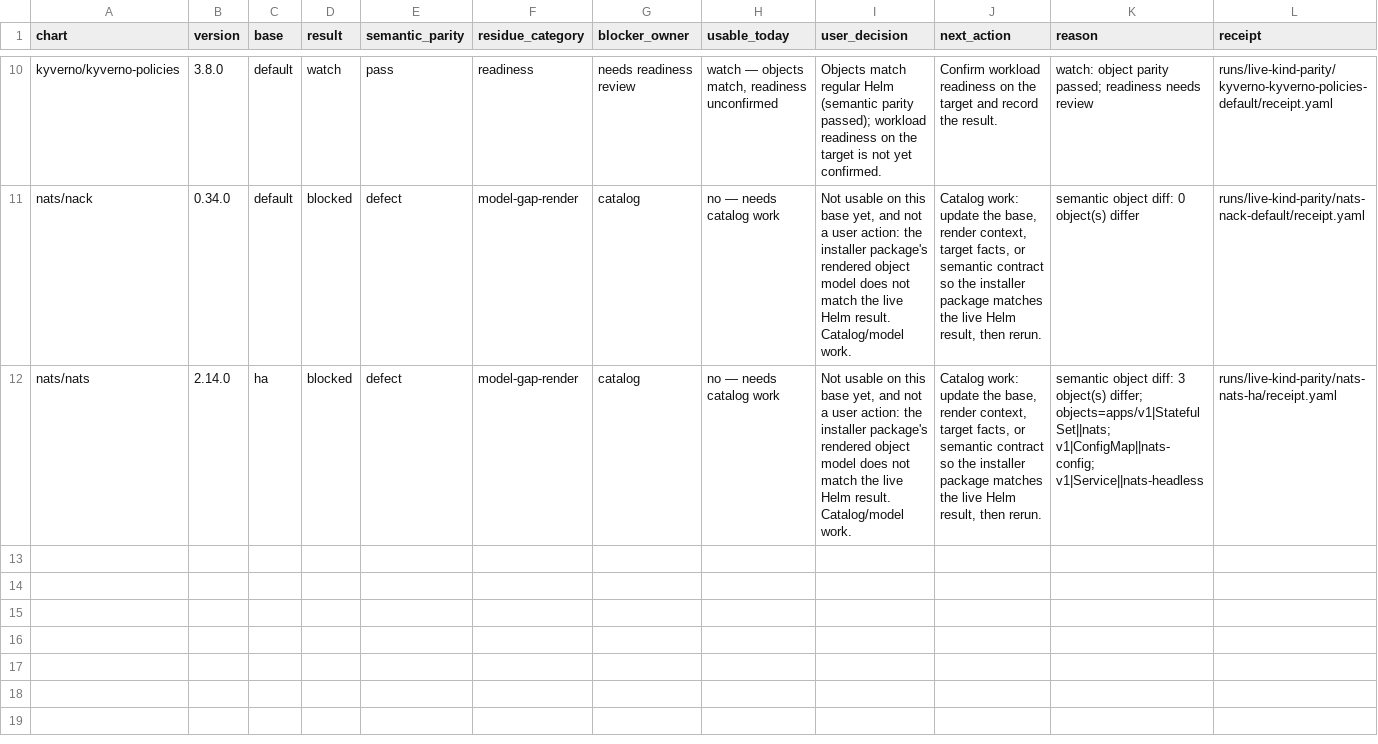
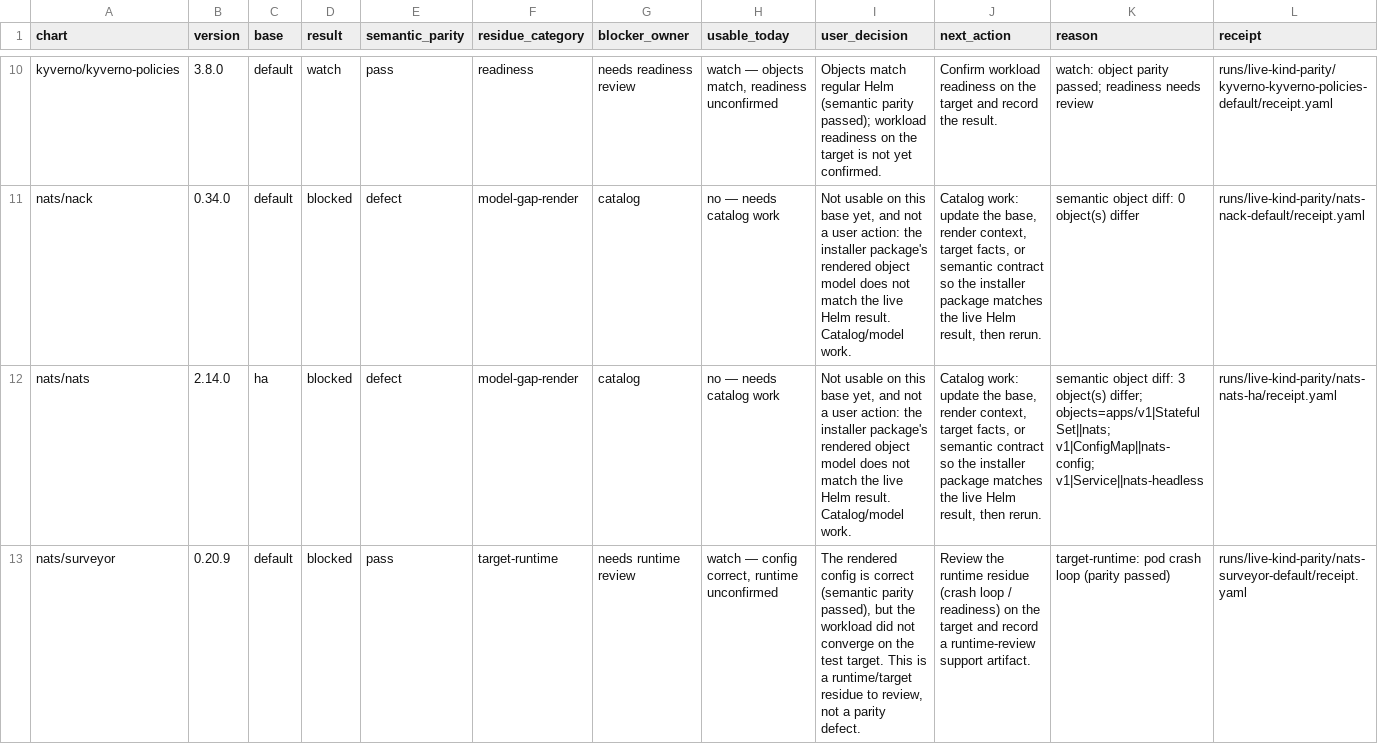
Before and after one commit to confighub/helm-expt, a CSV file: data/kind-parity-decisions/decisions.csv, drawn as a sheet; only a part is shown, gaps mark what is left out; the diff names each change by its address in the sheet, - before the commit and + after, or states it on an @@ line.

Commit message:
Record NATS Surveyor kind parity runtime dependency

```diff
--- a/data/kind-parity-decisions/decisions.csv
+++ b/data/kind-parity-decisions/decisions.csv
+row 13: nats/surveyor | 0.20.9 | default | blocked | pass | target-runtime | needs runtime review | watch — config correct, runtime unconfirmed | The rendered config is correct (semantic parity passed), but the workload did not converge on the test target. This is a runtime/target residue to review, not a parity defect. | Review the runtime residue (crash loop / readiness) on the target and record a runtime-review support artifact. | target-runtime: pod crash loop (parity passed) | runs/live-kind-parity/nats-surveyor-default/receipt.yaml
```
Also changed, not shown: data/disposition-frontier/cells.csv, data/live-kind-parity/summary.csv, 24 other files.
